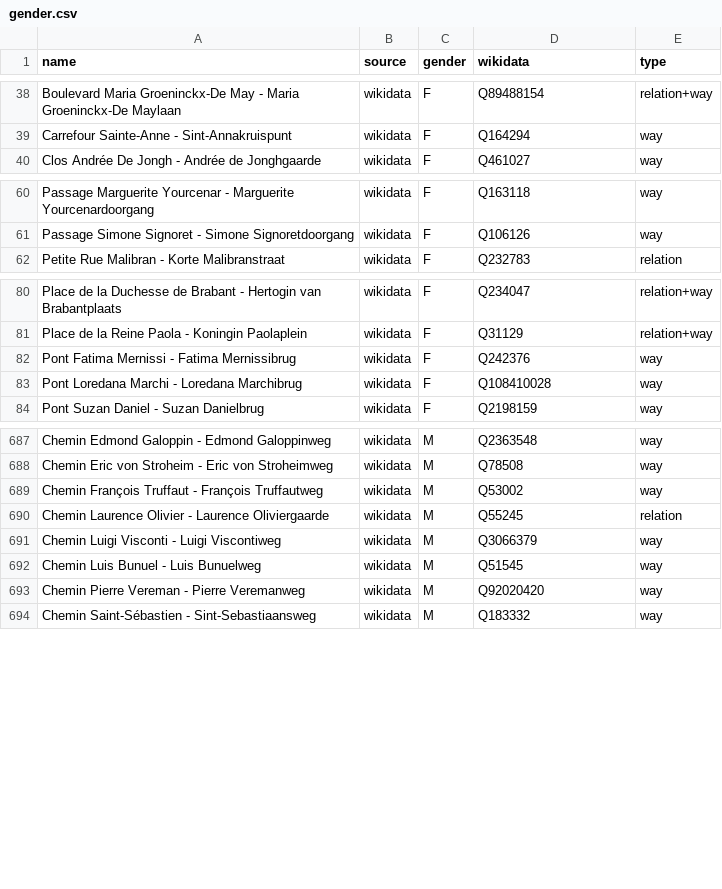
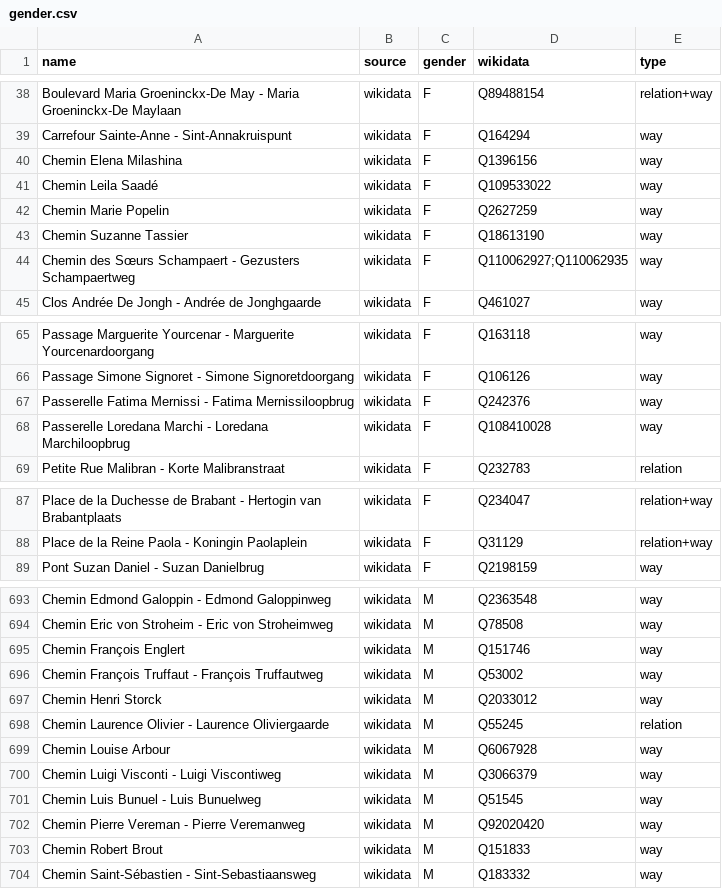
Before and after one commit to EqualStreetNames/equalstreetnames-brussels, a CSV file: data/gender.csv, drawn as a sheet; only a part is shown, gaps mark what is left out; the diff covers the shown part only.

```diff
--- a/data/gender.csv
+++ b/data/gender.csv
@@ -39,2 +39,7 @@ name,source,gender,wikidata,type
 "Carrefour Sainte-Anne - Sint-Annakruispunt",wikidata,F,Q164294,way
+"Chemin Elena Milashina",wikidata,F,Q1396156,way
+"Chemin Leila Saadé",wikidata,F,Q109533022,way
+"Chemin Marie Popelin",wikidata,F,Q2627259,way
+"Chemin Suzanne Tassier",wikidata,F,Q18613190,way
+"Chemin des Sœurs Schampaert - Gezusters Schampaertweg",wikidata,F,Q110062927;Q110062935,way
 "Clos Andrée De Jongh - Andrée de Jonghgaarde",wikidata,F,Q461027,way
@@ -61,2 +66,4 @@ name,source,gender,wikidata,type
 "Passage Simone Signoret - Simone Signoretdoorgang",wikidata,F,Q106126,way
+"Passerelle Fatima Mernissi - Fatima Mernissiloopbrug",wikidata,F,Q242376,way
+"Passerelle Loredana Marchi - Loredana Marchiloopbrug",wikidata,F,Q108410028,way
 "Petite Rue Malibran - Korte Malibranstraat",wikidata,F,Q232783,relation
@@ -81,4 +88,2 @@ name,source,gender,wikidata,type
 "Place de la Reine Paola - Koningin Paolaplein",wikidata,F,Q31129,relation+way
-"Pont Fatima Mernissi - Fatima Mernissibrug",wikidata,F,Q242376,way
-"Pont Loredana Marchi - Loredana Marchibrug",wikidata,F,Q108410028,way
 "Pont Suzan Daniel - Suzan Danielbrug",wikidata,F,Q2198159,way
@@ -688,4 +694,7 @@ name,source,gender,wikidata,type
 "Chemin Eric von Stroheim - Eric von Stroheimweg",wikidata,M,Q78508,way
+"Chemin François Englert",wikidata,M,Q151746,way
 "Chemin François Truffaut - François Truffautweg",wikidata,M,Q53002,way
+"Chemin Henri Storck",wikidata,M,Q2033012,way
 "Chemin Laurence Olivier - Laurence Oliviergaarde",wikidata,M,Q55245,relation
+"Chemin Louise Arbour",wikidata,M,Q6067928,way
 "Chemin Luigi Visconti - Luigi Viscontiweg",wikidata,M,Q3066379,way
@@ -693,2 +702,3 @@ name,source,gender,wikidata,type
 "Chemin Pierre Vereman - Pierre Veremanweg",wikidata,M,Q92020420,way
+"Chemin Robert Brout",wikidata,M,Q151833,way
 "Chemin Saint-Sébastien - Sint-Sebastiaansweg",wikidata,M,Q183332,way
```
Also changed, not shown: 4 added rows and 2 edited cells elsewhere in this file, data/other.csv, 4 other files.
